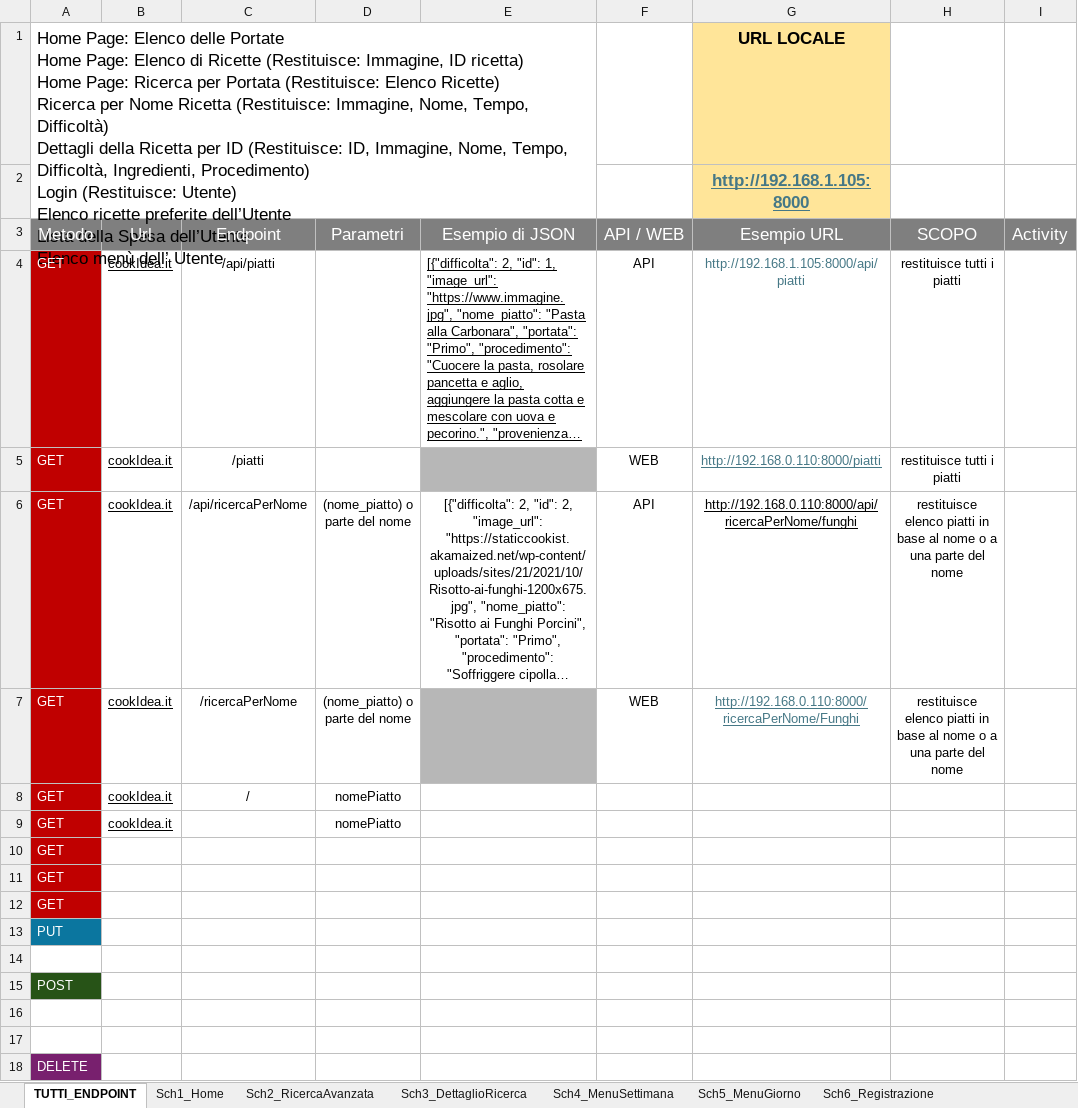
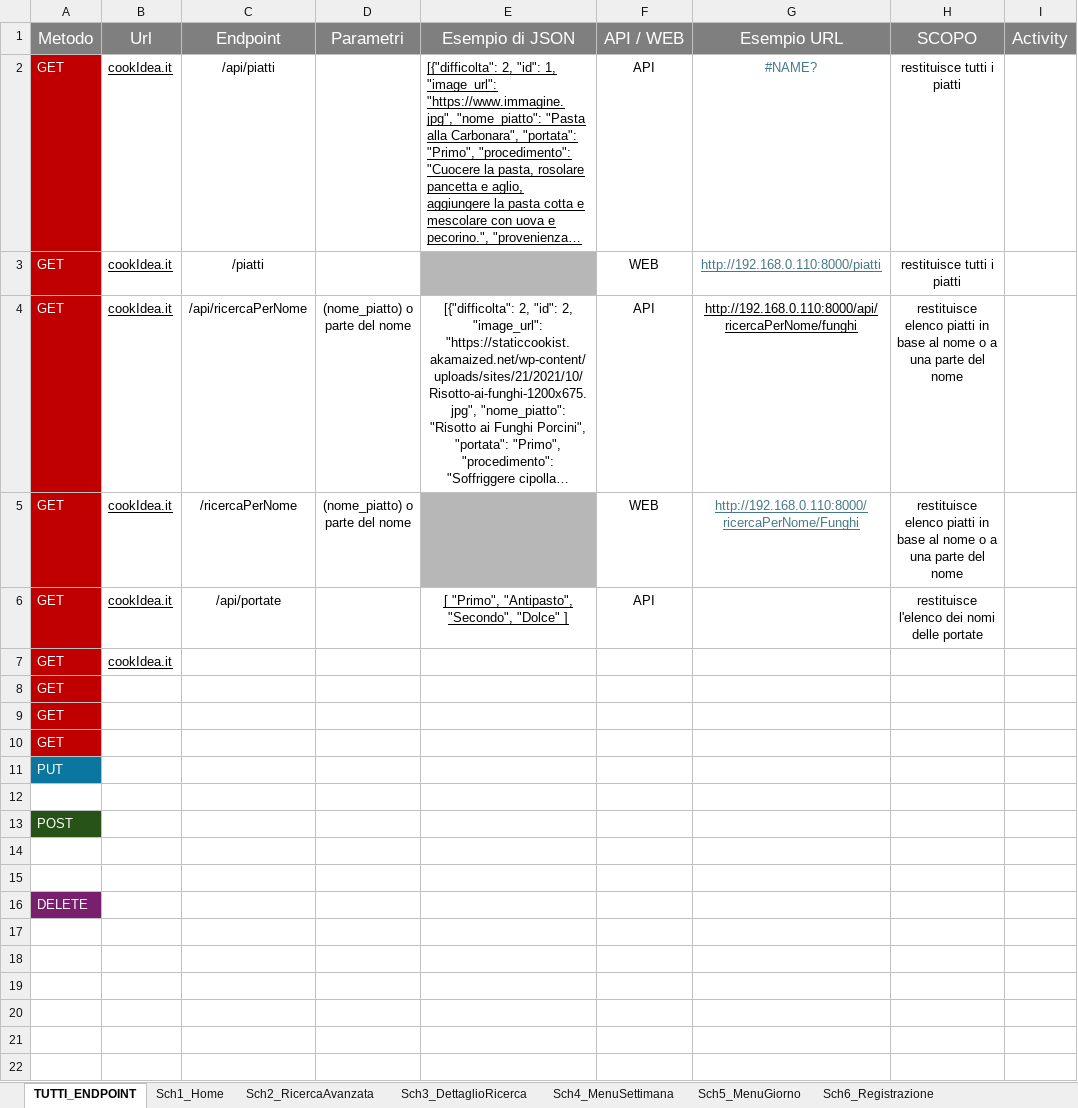
Before and after one commit to An4i3s/Progetto_IFTS, an Excel workbook: Documentazione/Tabella_metodi_REST.xlsx, sheet TUTTI_ENDPOINT, drawn as a sheet; long unchanged cells end in …; values as stored, in another font and other column widths than the file's, no borders; charts and pictures not drawn; removed rows and columns are numbered as before the commit, all else as after; ↵ is a line break in a cell; the diff names each change by its address in the sheet, - before the commit and + after, or states it on an @@ line.

Commit message:
aggiornato SQL, aggiunta tabella REST in Doc

```diff
--- a/Documentazione/Tabella_metodi_REST.xlsx (sheet TUTTI_ENDPOINT)
+++ b/Documentazione/Tabella_metodi_REST.xlsx (sheet TUTTI_ENDPOINT)
-row 1: Home Page: Elenco delle Portate ↵ Home Page: Elenco di Ricette (Restituisce: Immagine, ID ricetta) ↵ Home Page: Ricerca per Portata (Restituisce: Elenco Ricette) ↵ Ricerca per Nome Ricetta (Restituisce: Immagine, Nome, Tempo, Difficoltà) ↵ Dettagli della Ricetta per ID (Restituisce: ID, Immagine, Nome, Tempo, Difficoltà, Ingredienti, Procedimento) ↵ Login (Restituisce: Utente) ↵ Elenco ricette preferite dell’Utente ↵ Lista della Spesa dell’Utente ↵ Elenco menù dell’ Utente |  |  |  |  |  | URL LOCALE
-row 2:  |  |  |  |  |  | http://192.168.1.105:8000
-G2 (Esempio URL): http://192.168.1.105:8000/api/piatti
+G2 (Esempio URL): #NAME?
-row 8: GET | cookIdea.it | / | nomePiatto
+row 6: GET | cookIdea.it | /api/portate |  | [ "Primo", "Antipasto", "Secondo", "Dolce" ] | API |  | restituisce l'elenco dei nomi delle portate
-D7 (Parametri): nomePiatto
+D7 (Parametri): (empty)
```
Also changed, not shown: charts or pictures, 4 other files.
